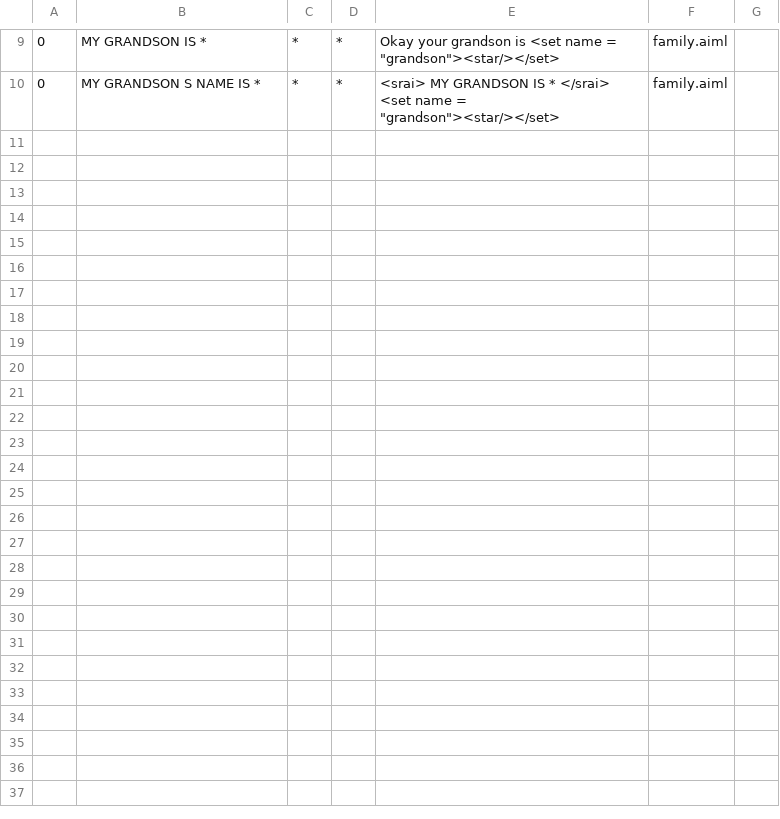
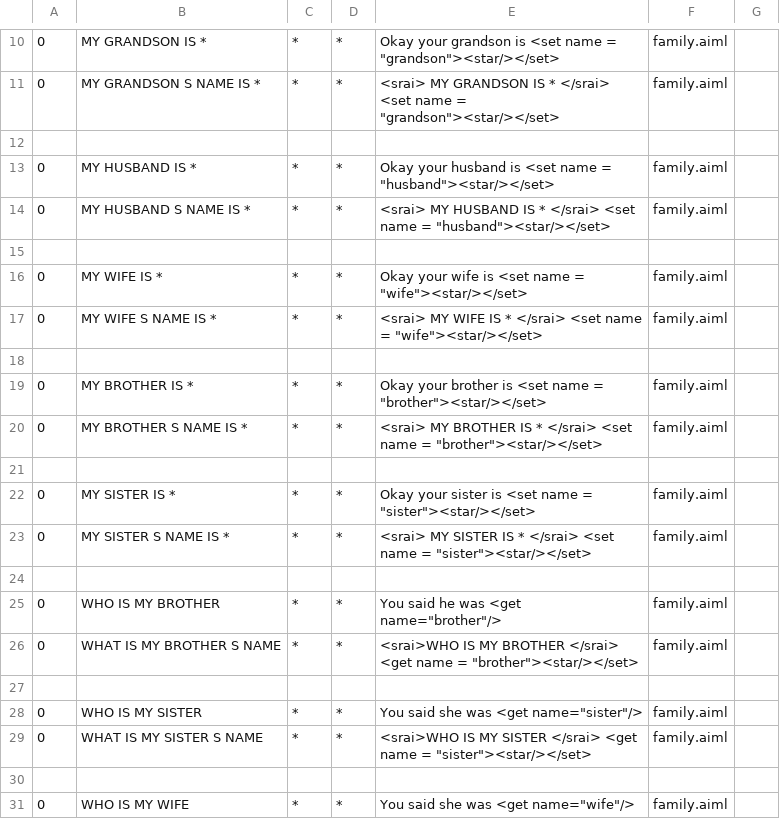
Before and after one commit to EdwinLangley/PPM, a CSV file: ab/bots/ppm/aimlif/family.aiml.csv, drawn as a sheet; only a part is shown, gaps mark what is left out; the diff covers the shown part only; the diff names each change by its address in the sheet, - before the commit and + after, or states it on an @@ line.

```diff
--- a/ab/bots/ppm/aimlif/family.aiml.csv
+++ b/ab/bots/ppm/aimlif/family.aiml.csv
+row 12: (empty)
+row 13: 0 | MY HUSBAND IS * | * | * | Okay your husband is <set name = "husband"><star/></set> | family.aiml
+row 14: 0 | MY HUSBAND S NAME IS * | * | * | <srai> MY HUSBAND IS * </srai> <set name = "husband"><star/></set> | family.aiml
+row 15: (empty)
+row 16: 0 | MY WIFE IS * | * | * | Okay your wife is <set name = "wife"><star/></set> | family.aiml
+row 17: 0 | MY WIFE S NAME IS * | * | * | <srai> MY WIFE IS * </srai> <set name = "wife"><star/></set> | family.aiml
+row 18: (empty)
+row 19: 0 | MY BROTHER IS * | * | * | Okay your brother is <set name = "brother"><star/></set> | family.aiml
+row 20: 0 | MY BROTHER S NAME IS * | * | * | <srai> MY BROTHER IS * </srai> <set name = "brother"><star/></set> | family.aiml
+row 21: (empty)
+row 22: 0 | MY SISTER IS * | * | * | Okay your sister is <set name = "sister"><star/></set> | family.aiml
+row 23: 0 | MY SISTER S NAME IS * | * | * | <srai> MY SISTER IS * </srai> <set name = "sister"><star/></set> | family.aiml
+row 24: (empty)
+row 25: 0 | WHO IS MY BROTHER | * | * | You said he was <get name="brother"/> | family.aiml
+row 26: 0 | WHAT IS MY BROTHER S NAME | * | * | <srai>WHO IS MY BROTHER </srai> <get name = "brother"><star/></set> | family.aiml
+row 27: (empty)
+row 28: 0 | WHO IS MY SISTER | * | * | You said she was <get name="sister"/> | family.aiml
+row 29: 0 | WHAT IS MY SISTER S NAME | * | * | <srai>WHO IS MY SISTER </srai> <get name = "sister"><star/></set> | family.aiml
+row 30: (empty)
+row 31: 0 | WHO IS MY WIFE | * | * | You said she was <get name="wife"/> | family.aiml
```
Also changed, not shown: 11 added rows elsewhere in this file, ab/bots/ppm/aimlif/questions.aiml.csv, ab/bots/ppm/aimlif/statements.aiml.csv, 4 other files.
